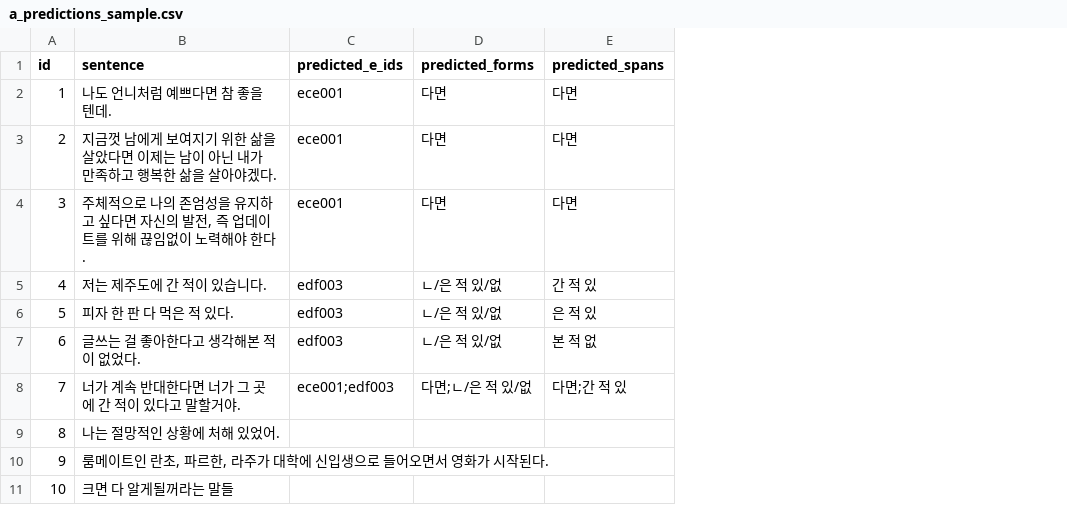
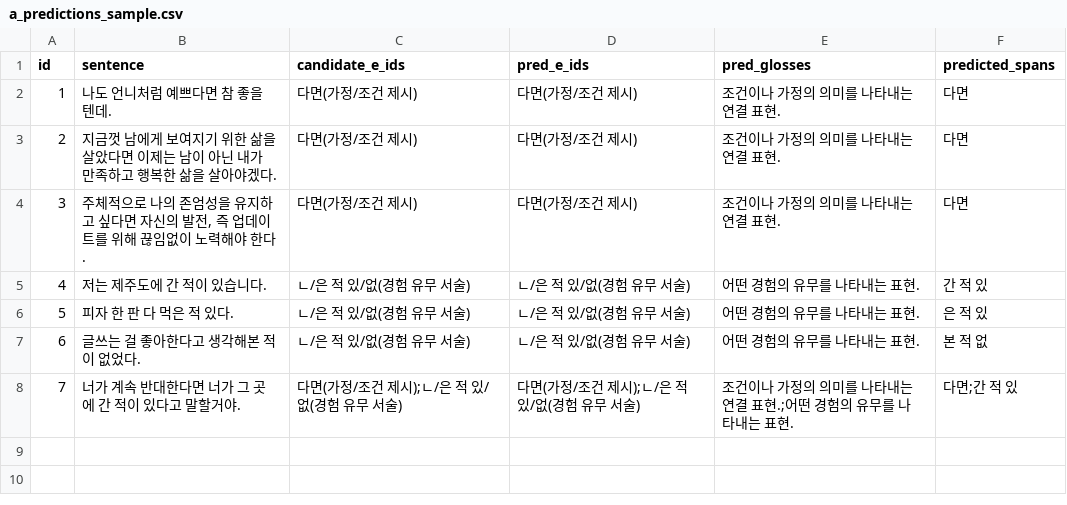
Before and after one commit to nyh10063/Automatic-Annotation-of-Korean-Grammatical-Items, a CSV file: examples/expected_outputs/a_predictions_sample.csv, drawn as a sheet; removed rows and columns are numbered as before the commit, all else as after; the diff names each change by its address in the sheet, - before the commit and + after, or states it on an @@ line.

```diff
--- a/examples/expected_outputs/a_predictions_sample.csv
+++ b/examples/expected_outputs/a_predictions_sample.csv
-column C (predicted_e_ids), rows 2-8: ece001 | ece001 | ece001 | edf003 | edf003 | edf003 | ece001;edf003
-column D (predicted_forms), rows 2-8: 다면 | 다면 | 다면 | ㄴ/은 적 있/없 | ㄴ/은 적 있/없 | ㄴ/은 적 있/없 | 다면;ㄴ/은 적 있/없
+column C (candidate_e_ids), rows 2-8: 다면(가정/조건 제시) | 다면(가정/조건 제시) | 다면(가정/조건 제시) | ㄴ/은 적 있/없(경험 유무 서술) | ㄴ/은 적 있/없(경험 유무 서술) | ㄴ/은 적 있/없(경험 유무 서술) | 다면(가정/조건 제시);ㄴ/은 적 있/없(경험 유무 서술)
+column D (pred_e_ids), rows 2-8: 다면(가정/조건 제시) | 다면(가정/조건 제시) | 다면(가정/조건 제시) | ㄴ/은 적 있/없(경험 유무 서술) | ㄴ/은 적 있/없(경험 유무 서술) | ㄴ/은 적 있/없(경험 유무 서술) | 다면(가정/조건 제시);ㄴ/은 적 있/없(경험 유무 서술)
+column E (pred_glosses), rows 2-8: 조건이나 가정의 의미를 나타내는 연결 표현. | 조건이나 가정의 의미를 나타내는 연결 표현. | 조건이나 가정의 의미를 나타내는 연결 표현. | 어떤 경험의 유무를 나타내는 표현. | 어떤 경험의 유무를 나타내는 표현. | 어떤 경험의 유무를 나타내는 표현. | 조건이나 가정의 의미를 나타내는 연결 표현.;어떤 경험의 유무를 나타내는 표현.
-row 9: 8 | 나는 절망적인 상황에 처해 있었어.
-row 10: 9 | 룸메이트인 란초, 파르한, 라주가 대학에 신입생으로 들어오면서 영화가 시작된다.
-row 11: 10 | 크면 다 알게될꺼라는 말들
```
Also changed, not shown: 9 other files.
